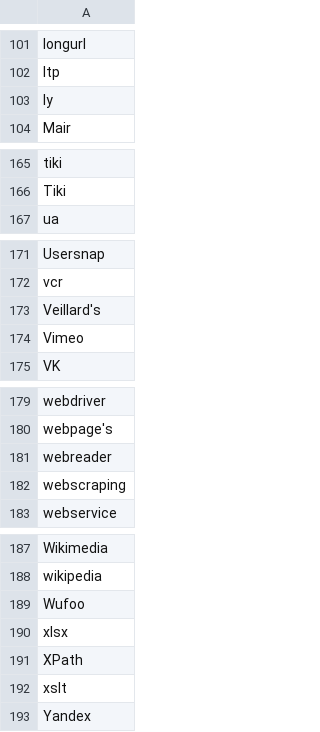
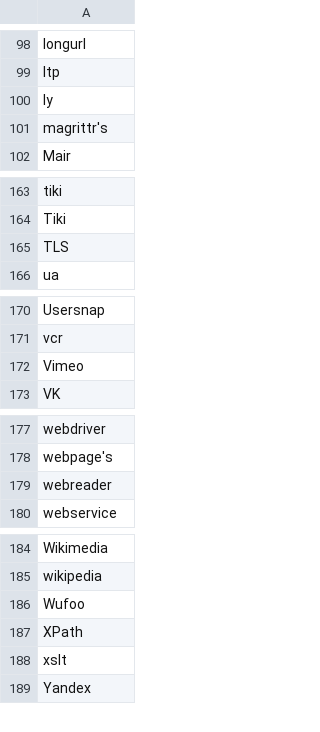
Before and after one commit to cran-task-views/WebTechnologies, a CSV file: scripts/spelling.csv, drawn as a sheet; only a part is shown, gaps mark what is left out; removed rows and columns are numbered as before the commit, all else as after; the diff covers the shown part only; the diff names each change by its address in the sheet, - before the commit and + after, or states it on an @@ line.

```diff
--- a/scripts/spelling.csv
+++ b/scripts/spelling.csv
+row 101: magrittr's
+row 165: TLS
-row 173: Veillard's
-row 182: webscraping
-row 190: xlsx
```
Also changed, not shown: 1 added row and 4 removed rows elsewhere in this file.
